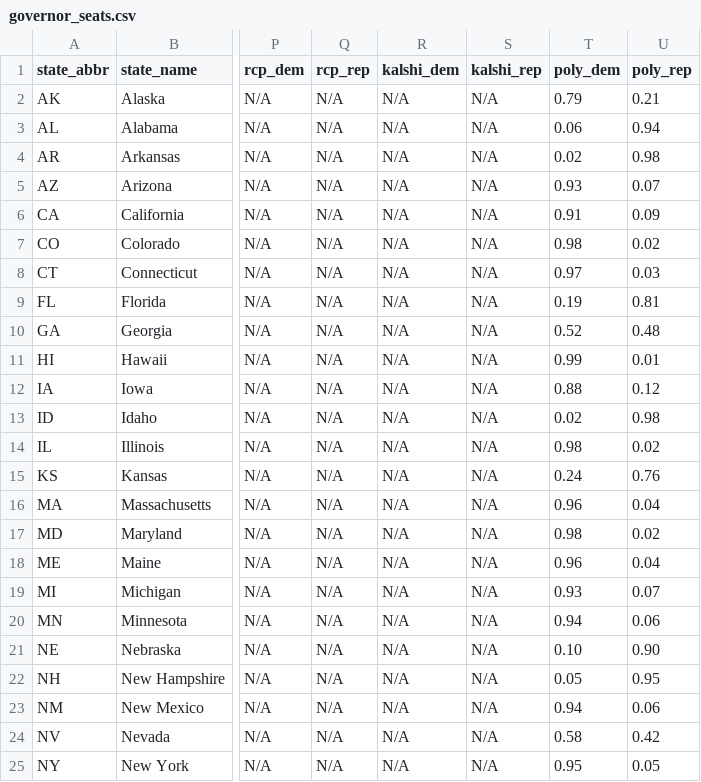
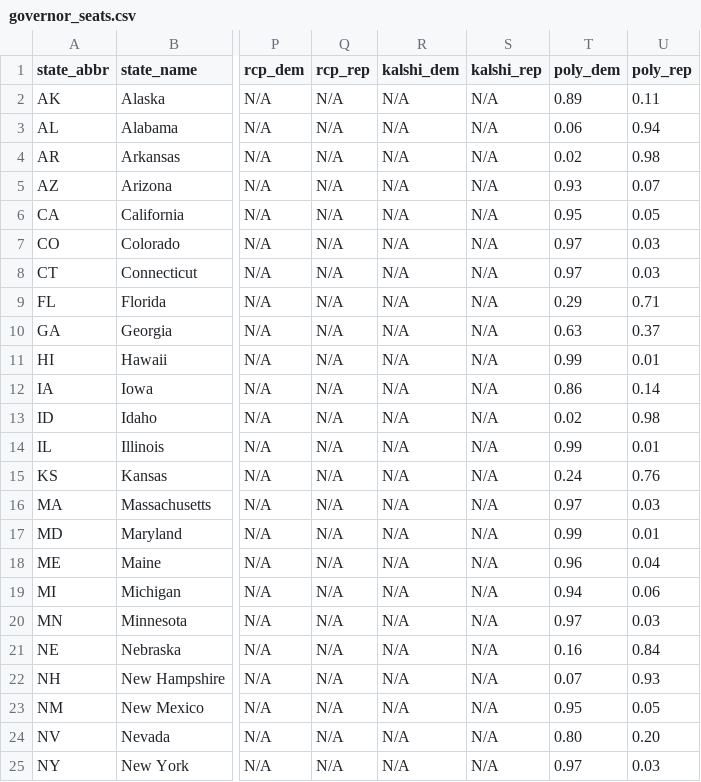
Before and after one commit to rickyawesome99/election-map, a CSV file: data-entry/governor_seats.csv, drawn as a sheet; only a part is shown, gaps mark what is left out; the diff covers the shown part only; the diff names each change by its address in the sheet, - before the commit and + after, or states it on an @@ line.

```diff
--- a/data-entry/governor_seats.csv
+++ b/data-entry/governor_seats.csv
-T2 (poly_dem): 0.79
+T2 (poly_dem): 0.89
-U2 (poly_rep): 0.21
+U2 (poly_rep): 0.11
-T6 (poly_dem): 0.91
+T6 (poly_dem): 0.95
-U6 (poly_rep): 0.09
+U6 (poly_rep): 0.05
-T7 (poly_dem): 0.98
+T7 (poly_dem): 0.97
-U7 (poly_rep): 0.02
+U7 (poly_rep): 0.03
-T9 (poly_dem): 0.19
+T9 (poly_dem): 0.29
-U9 (poly_rep): 0.81
+U9 (poly_rep): 0.71
-T10 (poly_dem): 0.52
+T10 (poly_dem): 0.63
-U10 (poly_rep): 0.48
+U10 (poly_rep): 0.37
-T12 (poly_dem): 0.88
+T12 (poly_dem): 0.86
-U12 (poly_rep): 0.12
+U12 (poly_rep): 0.14
-T14 (poly_dem): 0.98
+T14 (poly_dem): 0.99
-U14 (poly_rep): 0.02
+U14 (poly_rep): 0.01
-T16 (poly_dem): 0.96
+T16 (poly_dem): 0.97
-U16 (poly_rep): 0.04
+U16 (poly_rep): 0.03
-T17 (poly_dem): 0.98
+T17 (poly_dem): 0.99
-U17 (poly_rep): 0.02
+U17 (poly_rep): 0.01
-T19 (poly_dem): 0.93
+T19 (poly_dem): 0.94
-U19 (poly_rep): 0.07
+U19 (poly_rep): 0.06
-T20 (poly_dem): 0.94
+T20 (poly_dem): 0.97
-U20 (poly_rep): 0.06
+U20 (poly_rep): 0.03
-T21 (poly_dem): 0.10
+T21 (poly_dem): 0.16
-U21 (poly_rep): 0.90
+U21 (poly_rep): 0.84
-T22 (poly_dem): 0.05
+T22 (poly_dem): 0.07
-U22 (poly_rep): 0.95
+U22 (poly_rep): 0.93
-T23 (poly_dem): 0.94
+T23 (poly_dem): 0.95
-U23 (poly_rep): 0.06
+U23 (poly_rep): 0.05
-T24 (poly_dem): 0.58
+T24 (poly_dem): 0.80
-U24 (poly_rep): 0.42
+U24 (poly_rep): 0.20
-T25 (poly_dem): 0.95
+T25 (poly_dem): 0.97
-U25 (poly_rep): 0.05
+U25 (poly_rep): 0.03
```
Also changed, not shown: 20 edited cells elsewhere in this file, data-entry/house_seats.csv, data-entry/senate_seats.csv, 11 other files.
